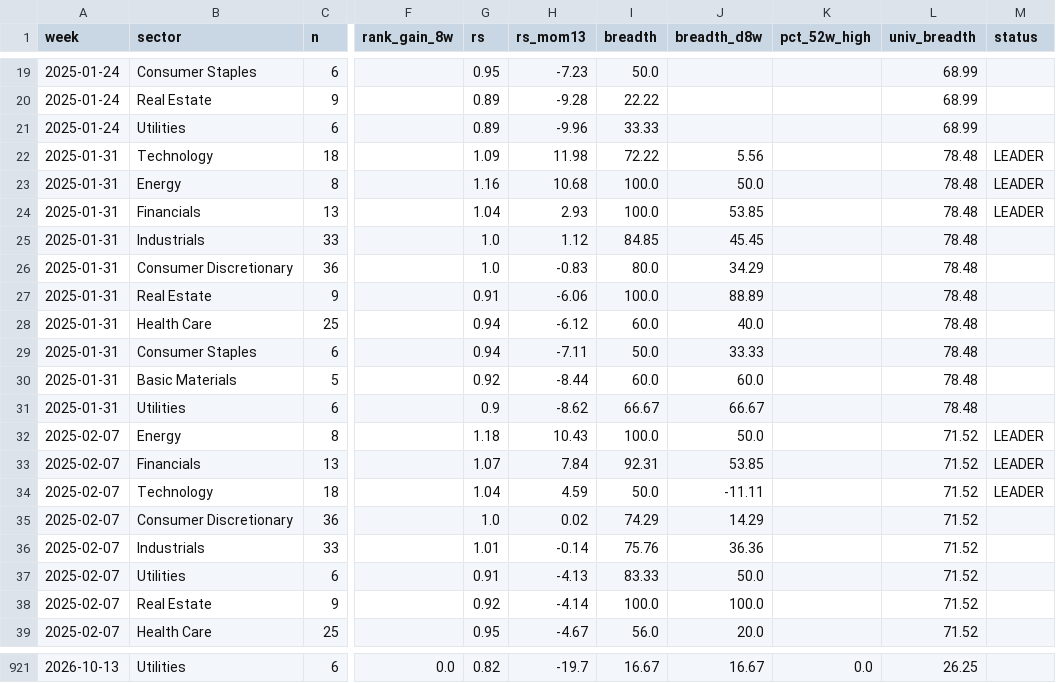
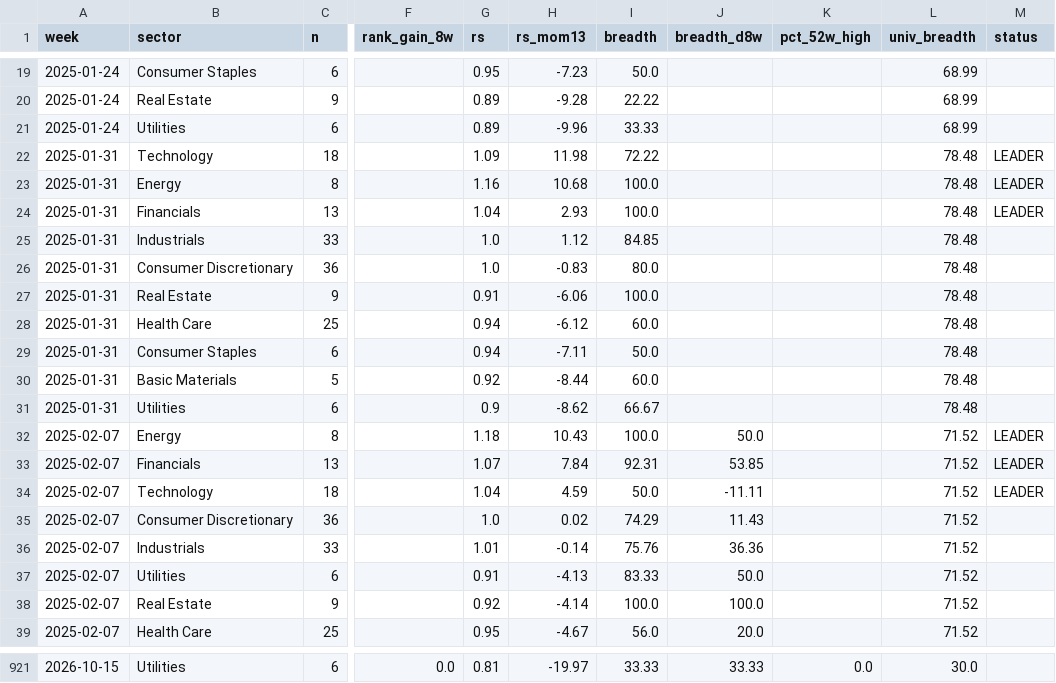
Before and after one commit to BackupBackupFede/ROTATION, a CSV file: history_fr.csv, drawn as a sheet; only a part is shown, gaps mark what is left out; the diff covers the shown part only; the diff names each change by its address in the sheet, - before the commit and + after, or states it on an @@ line.

```diff
--- a/history_fr.csv
+++ b/history_fr.csv
-J22 (breadth_d8w): 5.56
+J22 (breadth_d8w): (empty)
-J23 (breadth_d8w): 50.0
+J23 (breadth_d8w): (empty)
-J24 (breadth_d8w): 53.85
+J24 (breadth_d8w): (empty)
-J25 (breadth_d8w): 45.45
+J25 (breadth_d8w): (empty)
-J26 (breadth_d8w): 34.29
+J26 (breadth_d8w): (empty)
-J27 (breadth_d8w): 88.89
+J27 (breadth_d8w): (empty)
-J28 (breadth_d8w): 40.0
+J28 (breadth_d8w): (empty)
-J29 (breadth_d8w): 33.33
+J29 (breadth_d8w): (empty)
-J30 (breadth_d8w): 60.0
+J30 (breadth_d8w): (empty)
-J31 (breadth_d8w): 66.67
+J31 (breadth_d8w): (empty)
-J35 (breadth_d8w): 14.29
+J35 (breadth_d8w): 11.43
-A921 (week): 2026-10-13
+A921 (week): 2026-10-15
-G921 (rs): 0.82
+G921 (rs): 0.81
-H921 (rs_mom13): -19.7
+H921 (rs_mom13): -19.97
-I921 (breadth): 16.67
+I921 (breadth): 33.33
-J921 (breadth_d8w): 16.67
+J921 (breadth_d8w): 33.33
-L921 (univ_breadth): 26.25
+L921 (univ_breadth): 30.0
```
Also changed, not shown: 4 added rows, 4 removed rows and 27 edited cells elsewhere in this file, history_us.csv, 2 other files.
